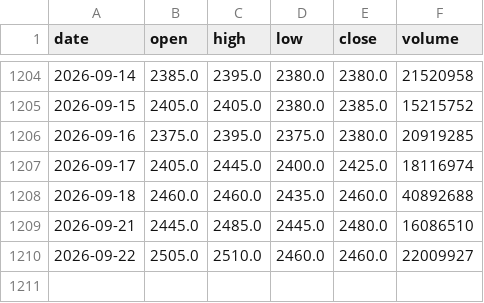
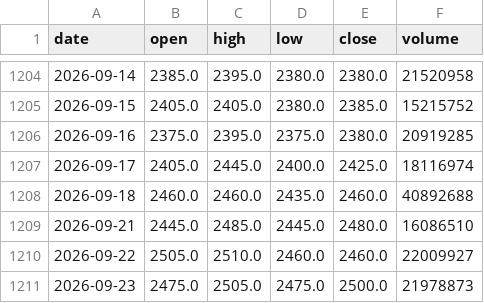
Before and after one commit to ShibaKen223/Investment-Project, a CSV file: data/history/2330.csv, drawn as a sheet; only a part is shown, gaps mark what is left out.

```diff
--- a/data/history/2330.csv
+++ b/data/history/2330.csv
@@ -1210 +1210,2 @@ date,open,high,low,close,volume
 2026-09-22,2505.0,2510.0,2460.0,2460.0,22009927
+2026-09-23,2475.0,2505.0,2475.0,2500.0,21978873
```
Also changed, not shown: data/history/2308.csv, data/history/2345.csv, 56 other files.
